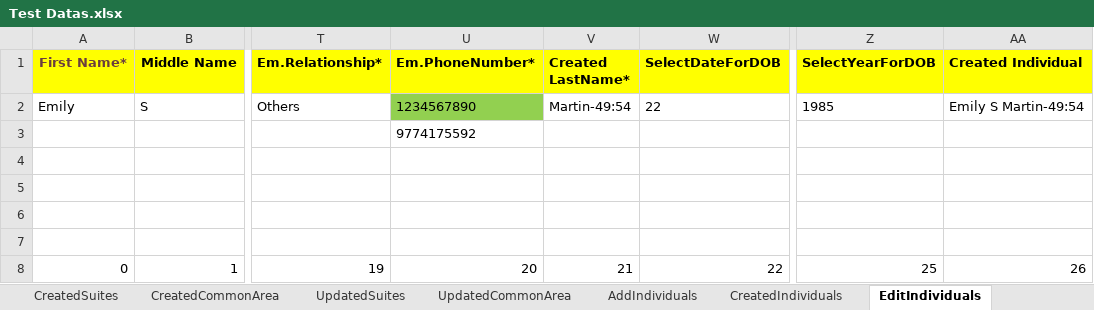
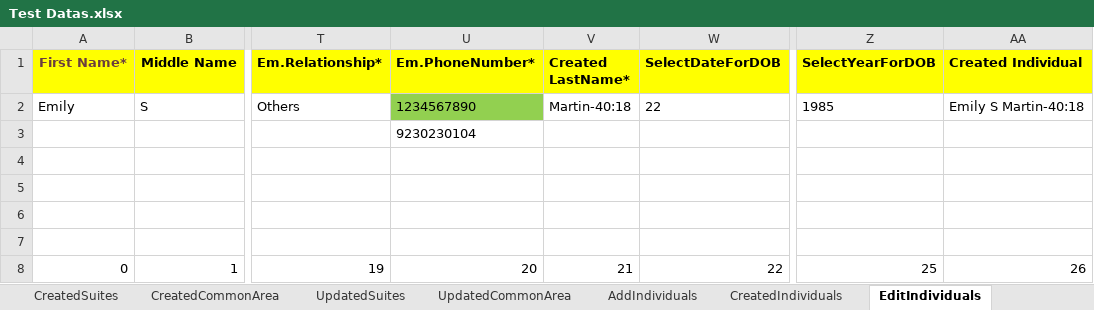
Before and after one commit to Alphind/Xealei-Automation, an Excel workbook: Excel/Test Datas.xlsx, sheet EditIndividuals, drawn as a sheet; only a part is shown, gaps mark what is left out; values as stored, in another font and other column widths than the file's, no borders; the diff names each change by its address in the sheet, - before the commit and + after, or states it on an @@ line.

```diff
--- a/Excel/Test Datas.xlsx (sheet EditIndividuals)
+++ b/Excel/Test Datas.xlsx (sheet EditIndividuals)
-V2 (Created LastName*): Martin-49:54
+V2 (Created LastName*): Martin-40:18
-AA2 (Created Individual): Emily S Martin-49:54
+AA2 (Created Individual): Emily S Martin-40:18
-U3 (Em.PhoneNumber*): 9774175592
+U3 (Em.PhoneNumber*): 9230230104
```
Also changed, not shown: sheet Incident Reports, sheet AddIndividuals, sheet URL, sheet Environments, 9 other files.
